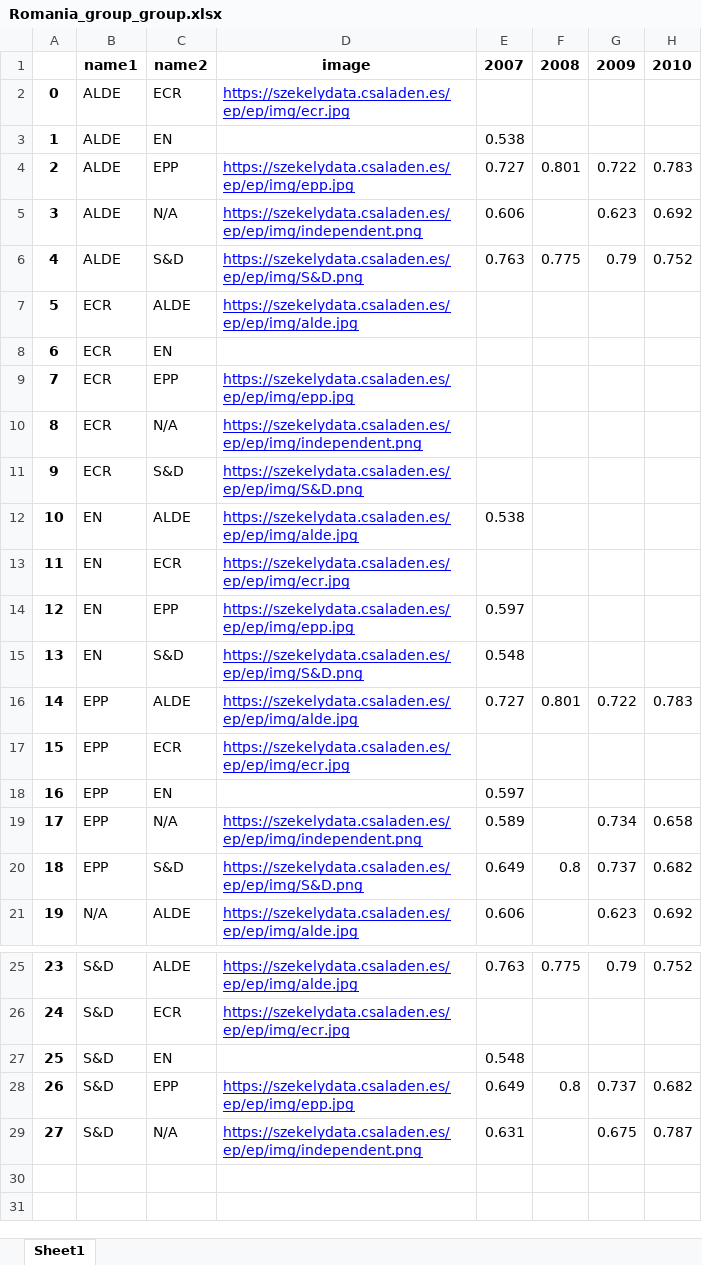
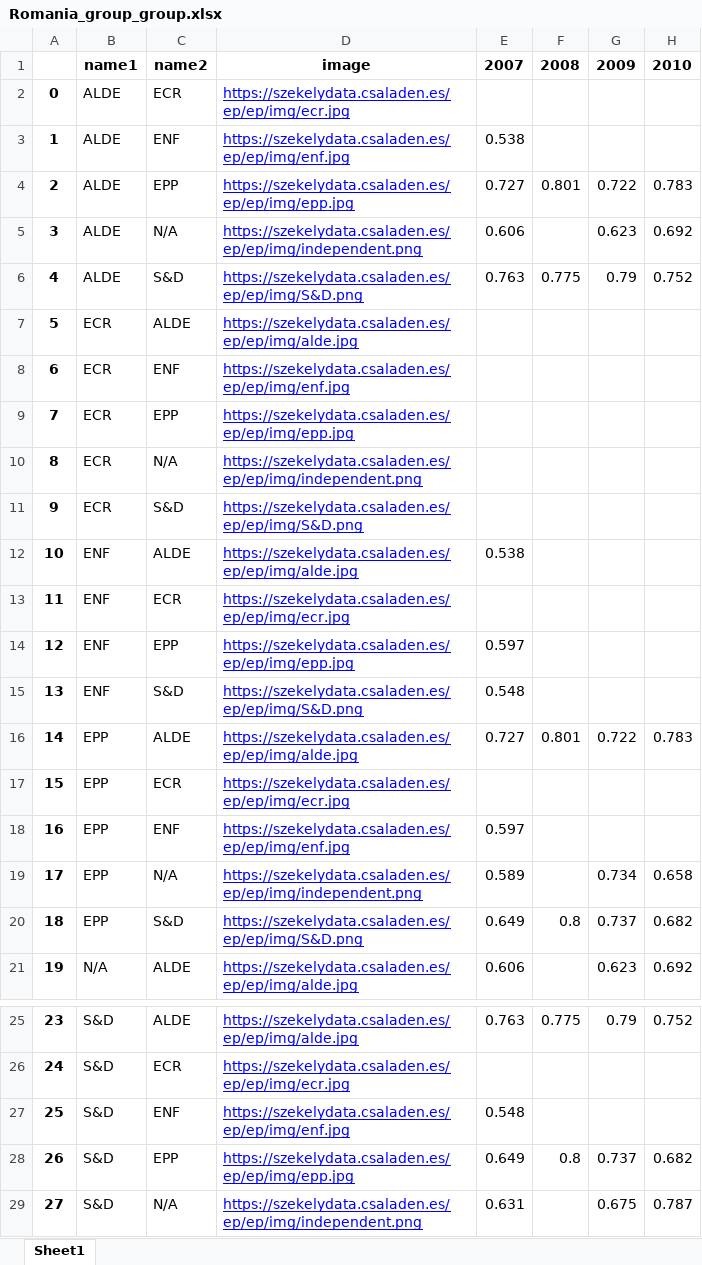
Before and after one commit to szekelydata/blog, an Excel workbook: ep/ep/export/flourish/Romania_group_group.xlsx, sheet Sheet1, drawn as a sheet; only a part is shown, gaps mark what is left out; values as stored, in another font and other column widths than the file's, no borders; the diff names each change by its address in the sheet, - before the commit and + after, or states it on an @@ line.

```diff
--- a/ep/ep/export/flourish/Romania_group_group.xlsx (sheet Sheet1)
+++ b/ep/ep/export/flourish/Romania_group_group.xlsx (sheet Sheet1)
-C3: EN
+C3: ENF
-D3: (empty)
+D3: https://szekelydata.csaladen.es/ep/ep/img/enf.jpg
-C8: EN
+C8: ENF
-D8: (empty)
+D8: https://szekelydata.csaladen.es/ep/ep/img/enf.jpg
-B12:B15: EN
+B12:B15: ENF
-C18: EN
+C18: ENF
-D18: (empty)
+D18: https://szekelydata.csaladen.es/ep/ep/img/enf.jpg
-C27: EN
+C27: ENF
-D27: (empty)
+D27: https://szekelydata.csaladen.es/ep/ep/img/enf.jpg
```
Also changed, not shown: ep/ep/export/flourish/Joint_group_group.xlsx, ep/ep/export/flourish/Joint_name_group.xlsx, 37 other files.
